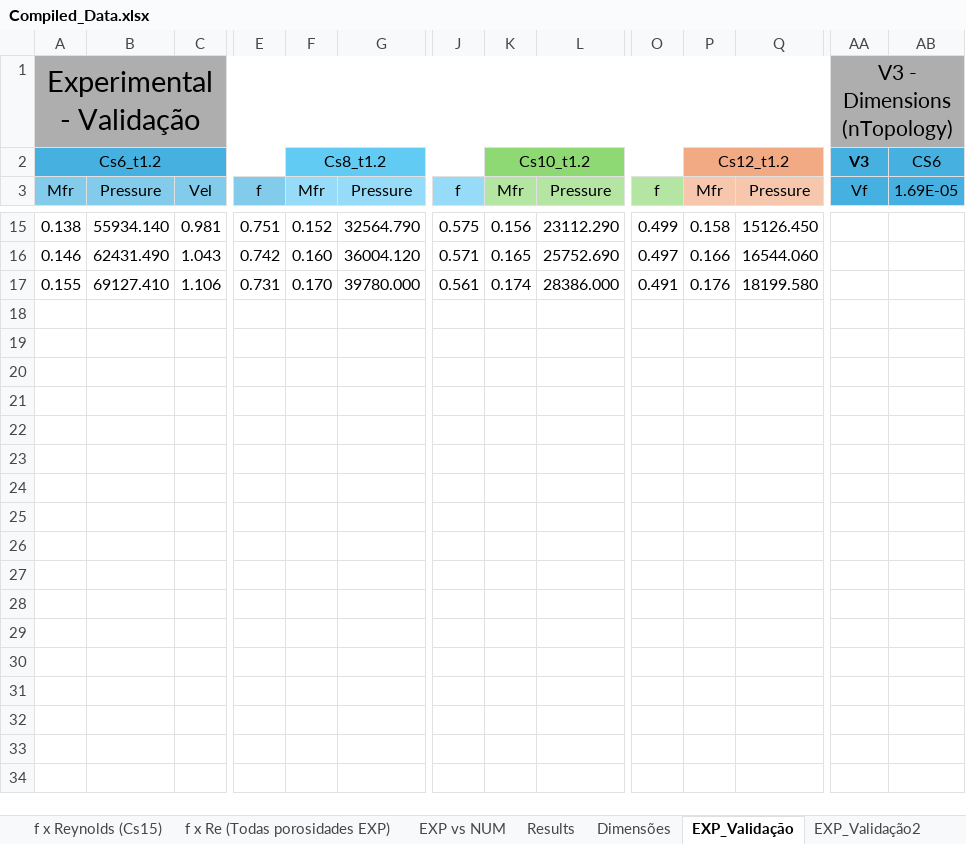
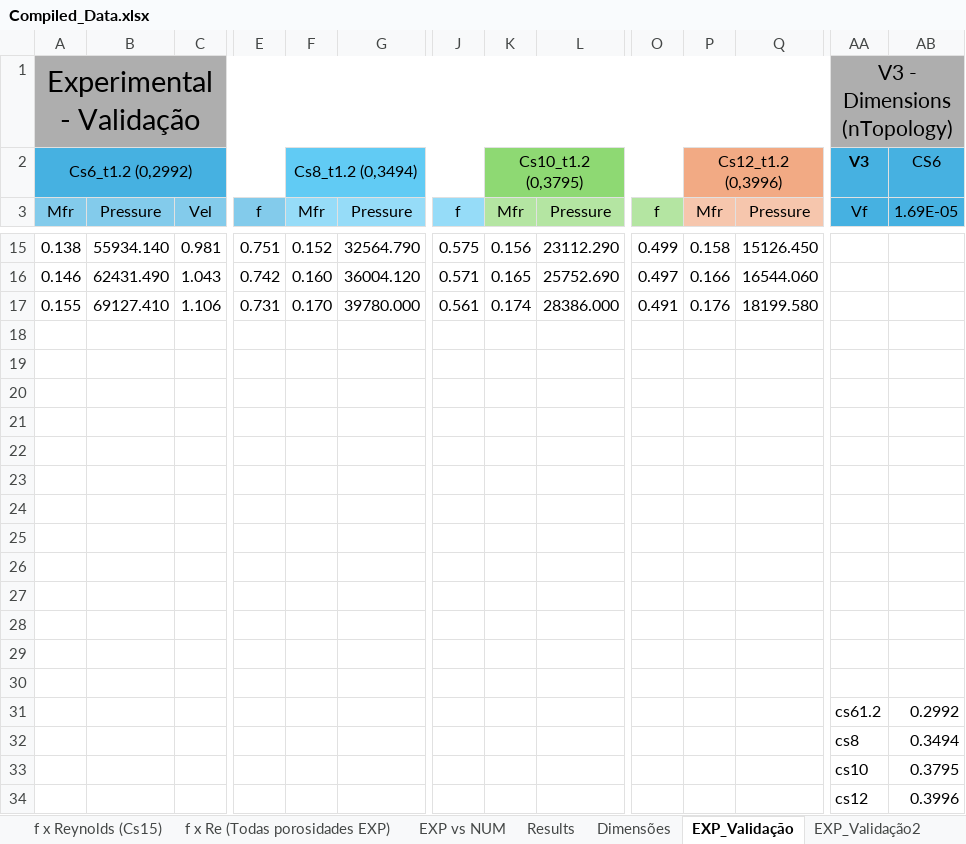
Before and after one commit to BibowC/Artificial-Neural-Network, an Excel workbook: Compiled_Data.xlsx, sheet EXP_Validação, drawn as a sheet; only a part is shown, gaps mark what is left out; values as stored, in another font and other column widths than the file's, no borders; charts and pictures not drawn; rows hold the shown columns only; the diff names each change by its address in the sheet, - before the commit and + after, or states it on an @@ line.

```diff
--- a/Compiled_Data.xlsx (sheet EXP_Validação)
+++ b/Compiled_Data.xlsx (sheet EXP_Validação)
-A2: Cs6_t1.2
+A2: Cs6_t1.2 (0,2992)
-F2: Cs8_t1.2
+F2: Cs8_t1.2 (0,3494)
-K2: Cs10_t1.2
+K2: Cs10_t1.2 (0,3795)
-P2: Cs12_t1.2
+P2: Cs12_t1.2 (0,3996)
+row 18: (empty)
+row 19: (empty)
+row 20: (empty)
+row 21: (empty)
+row 22: (empty)
+row 23: (empty)
+row 24: (empty)
+row 25: (empty)
+row 26: (empty)
+row 27: (empty)
+row 28: (empty)
+row 29: (empty)
+row 30: (empty)
+row 31:  |  |  |  |  |  |  |  |  |  |  |  | cs61.2 | 0.2992
+row 32:  |  |  |  |  |  |  |  |  |  |  |  | cs8 | 0.3494
+row 33:  |  |  |  |  |  |  |  |  |  |  |  | cs10 | 0.3795
+row 34:  |  |  |  |  |  |  |  |  |  |  |  | cs12 | 0.3996
```
Also changed, not shown: sheet Results, sheet EXP_Validação2, charts or pictures, f_factor/dP_f_Agulhas/fxReynoldsV3.xlsx, 2 other files.
